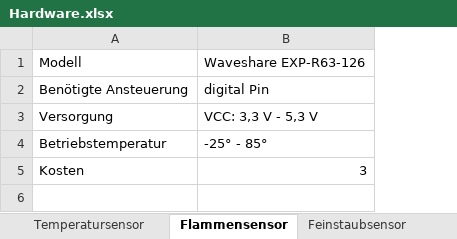
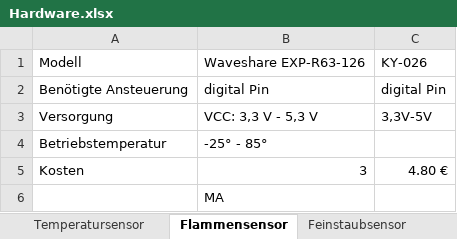
Before and after one commit to stege00/Raeucherofen, an Excel workbook: 03_Hardware/Hardware.xlsx, sheet Flammensensor, drawn as a sheet; values as stored, in another font and other column widths than the file's, no borders; the diff names each change by its address in the sheet, - before the commit and + after, or states it on an @@ line.

```diff
--- a/03_Hardware/Hardware.xlsx (sheet Flammensensor)
+++ b/03_Hardware/Hardware.xlsx (sheet Flammensensor)
+column C, rows 1-5: KY-026 | digital Pin | 3,3V-5V |  | 4.80 €
+row 6:  | MA
```
Also changed, not shown: sheet Temperatursensor, other sheet tabs, 2 other files.
